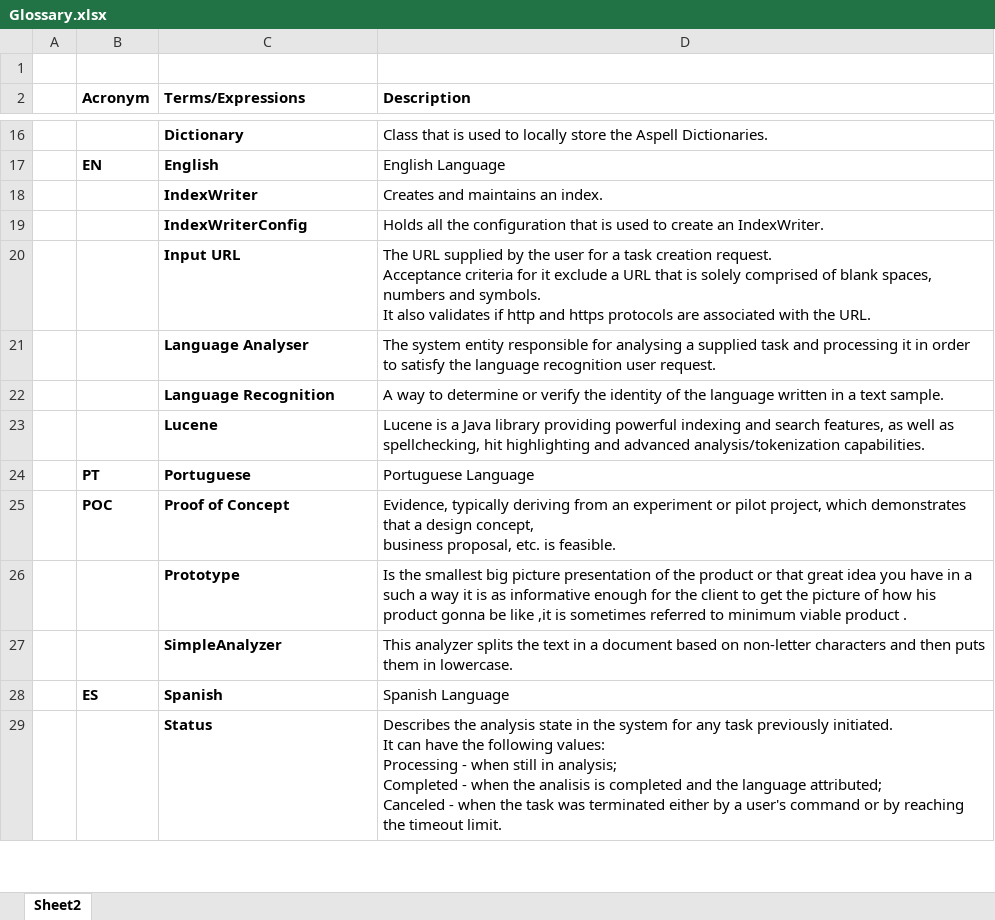
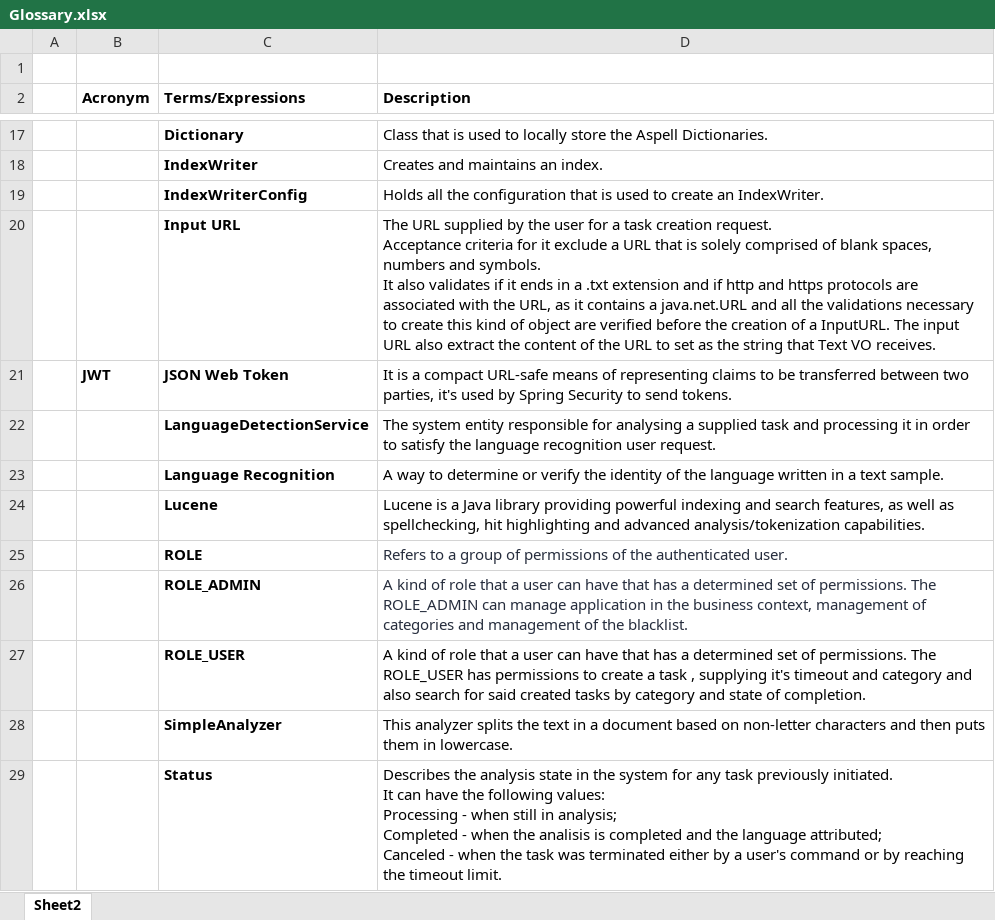
Before and after one commit to UPskill-JavaCapgemini/DuckSoftWorks, an Excel workbook: Documents/Glossary.xlsx, sheet Sheet2, drawn as a sheet; only a part is shown, gaps mark what is left out; values as stored, in another font and other column widths than the file's, no borders; table styles not drawn; removed rows and columns are numbered as before the commit, all else as after; ↵ is a line break in a cell; the diff covers the shown part only; the diff names each change by its address in the sheet, - before the commit and + after, or states it on an @@ line.

Commit message:
added update to glossary and svg for category domain and classes

```diff
--- a/Documents/Glossary.xlsx (sheet Sheet2)
+++ b/Documents/Glossary.xlsx (sheet Sheet2)
-row 17:  | EN | English | English Language
-D20 (Description): …validates if http and https protocols are associated with the URL.
+D20 (Description): …validates if it ends in a .txt extension and if http and https protocols are associated with the URL, as it contains a java.net.URL and all the validations necessary to create this kind of object are verified before the creation of a InputURL. The input URL also extract the content of the URL to set as the string that Text VO receives.
+row 21:  | JWT | JSON Web Token | It is a compact URL-safe means of representing claims to be transferred between two parties, it's used by Spring Security to send tokens.
-C22 (Terms/Expressions): Language Analyser
+C22 (Terms/Expressions): LanguageDetectionService
-row 24:  | PT | Portuguese | Portuguese Language
-row 25:  | POC | Proof of Concept | Evidence, typically deriving from an experiment or pilot project, which demonstrates that a design concept, ↵ business proposal, etc. is feasible.
-row 26:  |  | Prototype | Is the smallest big picture presentation of the product or that great idea you have in a such a way it is as informative enough for the client to get the picture of how his product gonna be like ,it is sometimes referred to minimum viable product .
+row 25:  |  | ROLE | Refers to a group of permissions of the authenticated user.
+row 26:  |  | ROLE_ADMIN | A kind of role that a user can have that has a determined set of permissions. The ROLE_ADMIN can manage application in the business context, management of categories and management of the blacklist.
+row 27:  |  | ROLE_USER | A kind of role that a user can have that has a determined set of permissions. The ROLE_USER has permissions to create a task , supplying it's timeout and category and also search for said created tasks by category and state of completion.
-row 28:  | ES | Spanish | Spanish Language
```
Also changed, not shown: 4 added rows, 3 removed rows and 5 edited cells elsewhere in this sheet, 2 other files.
